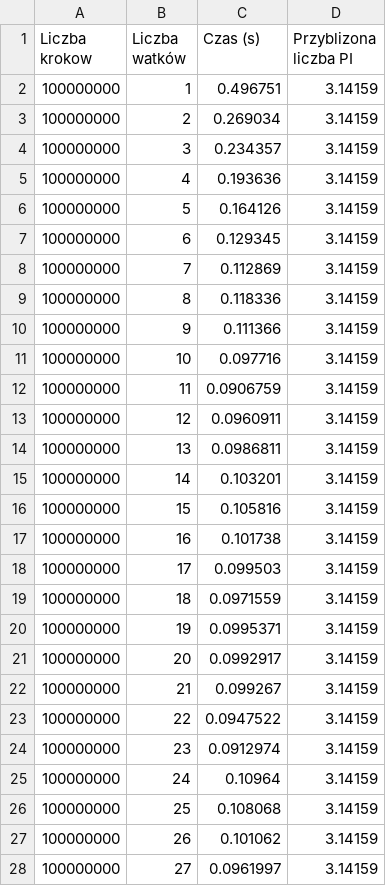
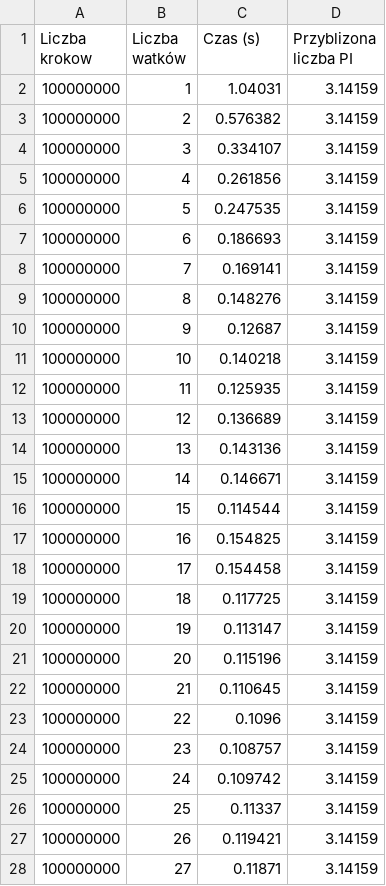
Before and after one commit to keksiktusik/Zadanie5, a CSV file: PiIntegraation/results.csv, drawn as a sheet; only a part is shown; the diff covers the shown part only.

```diff
--- a/PiIntegraation/results.csv
+++ b/PiIntegraation/results.csv
@@ -1,28 +1,28 @@
 Liczba krokow,Liczba watków,Czas (s),Przyblizona liczba PI
-100000000,1,0.496751,3.14159
-100000000,2,0.269034,3.14159
-100000000,3,0.234357,3.14159
-100000000,4,0.193636,3.14159
-100000000,5,0.164126,3.14159
-100000000,6,0.129345,3.14159
-100000000,7,0.112869,3.14159
-100000000,8,0.118336,3.14159
-100000000,9,0.111366,3.14159
-100000000,10,0.097716,3.14159
-100000000,11,0.0906759,3.14159
-100000000,12,0.0960911,3.14159
-100000000,13,0.0986811,3.14159
-100000000,14,0.103201,3.14159
-100000000,15,0.105816,3.14159
-100000000,16,0.101738,3.14159
-100000000,17,0.099503,3.14159
-100000000,18,0.0971559,3.14159
-100000000,19,0.0995371,3.14159
-100000000,20,0.0992917,3.14159
-100000000,21,0.099267,3.14159
-100000000,22,0.0947522,3.14159
-100000000,23,0.0912974,3.14159
-100000000,24,0.10964,3.14159
-100000000,25,0.108068,3.14159
-100000000,26,0.101062,3.14159
-100000000,27,0.0961997,3.14159
+100000000,1,1.04031,3.14159
+100000000,2,0.576382,3.14159
+100000000,3,0.334107,3.14159
+100000000,4,0.261856,3.14159
+100000000,5,0.247535,3.14159
+100000000,6,0.186693,3.14159
+100000000,7,0.169141,3.14159
+100000000,8,0.148276,3.14159
+100000000,9,0.12687,3.14159
+100000000,10,0.140218,3.14159
+100000000,11,0.125935,3.14159
+100000000,12,0.136689,3.14159
+100000000,13,0.143136,3.14159
+100000000,14,0.146671,3.14159
+100000000,15,0.114544,3.14159
+100000000,16,0.154825,3.14159
+100000000,17,0.154458,3.14159
+100000000,18,0.117725,3.14159
+100000000,19,0.113147,3.14159
+100000000,20,0.115196,3.14159
+100000000,21,0.110645,3.14159
+100000000,22,0.1096,3.14159
+100000000,23,0.108757,3.14159
+100000000,24,0.109742,3.14159
+100000000,25,0.11337,3.14159
+100000000,26,0.119421,3.14159
+100000000,27,0.11871,3.14159
```
Also changed, not shown: 124 edited cells elsewhere in this file, 1 other file.
